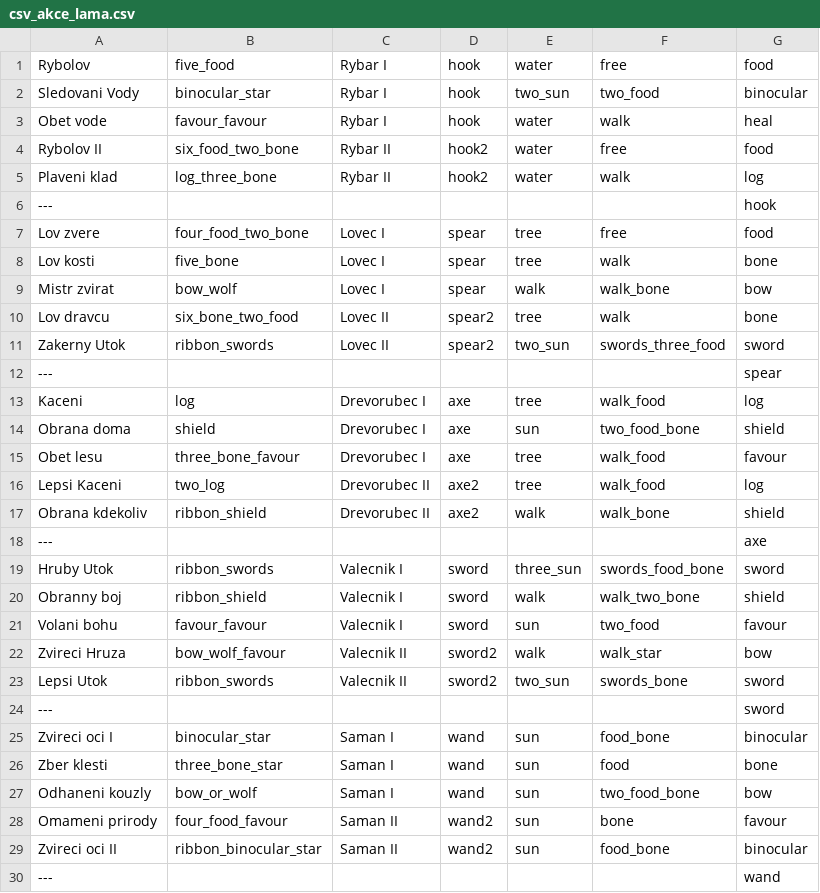
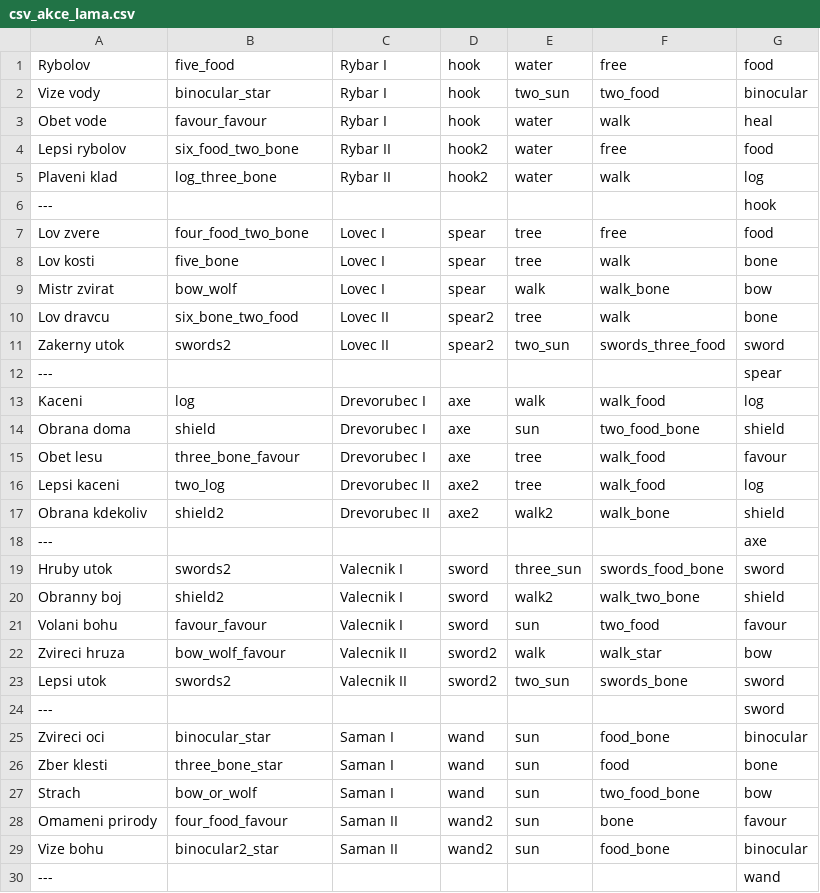
Before and after one commit to gdarai/cardgames, a CSV file: roots/cards/csv_akce_lama.csv, drawn as a sheet.

```diff
--- a/roots/cards/csv_akce_lama.csv
+++ b/roots/cards/csv_akce_lama.csv
@@ -1,5 +1,5 @@
 Rybolov,five_food,Rybar I,hook,water,free,food
-Sledovani Vody,binocular_star,Rybar I,hook,two_sun,two_food,binocular
+Vize vody,binocular_star,Rybar I,hook,two_sun,two_food,binocular
 Obet vode,favour_favour,Rybar I,hook,water,walk,heal
-Rybolov II,six_food_two_bone,Rybar II,hook2,water,free,food
+Lepsi rybolov,six_food_two_bone,Rybar II,hook2,water,free,food
 Plaveni klad,log_three_bone,Rybar II,hook2,water,walk,log
@@ -10,21 +10,21 @@ Mistr zvirat,bow_wolf,Lovec I,spear,walk,walk_bone,bow
 Lov dravcu,six_bone_two_food,Lovec II,spear2,tree,walk,bone
-Zakerny Utok,ribbon_swords,Lovec II,spear2,two_sun,swords_three_food,sword
+Zakerny utok,swords2,Lovec II,spear2,two_sun,swords_three_food,sword
 ---,,,,,,spear
-Kaceni,log,Drevorubec I,axe,tree,walk_food,log
+Kaceni,log,Drevorubec I,axe,walk,walk_food,log
 Obrana doma,shield,Drevorubec I,axe,sun,two_food_bone,shield
 Obet lesu,three_bone_favour,Drevorubec I,axe,tree,walk_food,favour
-Lepsi Kaceni,two_log,Drevorubec II,axe2,tree,walk_food,log
-Obrana kdekoliv,ribbon_shield,Drevorubec II,axe2,walk,walk_bone,shield
+Lepsi kaceni,two_log,Drevorubec II,axe2,tree,walk_food,log
+Obrana kdekoliv,shield2,Drevorubec II,axe2,walk2,walk_bone,shield
 ---,,,,,,axe
-Hruby Utok,ribbon_swords,Valecnik I,sword,three_sun,swords_food_bone,sword
-Obranny boj,ribbon_shield,Valecnik I,sword,walk,walk_two_bone,shield
+Hruby utok,swords2,Valecnik I,sword,three_sun,swords_food_bone,sword
+Obranny boj,shield2,Valecnik I,sword,walk2,walk_two_bone,shield
 Volani bohu,favour_favour,Valecnik I,sword,sun,two_food,favour
-Zvireci Hruza,bow_wolf_favour,Valecnik II,sword2,walk,walk_star,bow
-Lepsi Utok,ribbon_swords,Valecnik II,sword2,two_sun,swords_bone,sword
+Zvireci hruza,bow_wolf_favour,Valecnik II,sword2,walk,walk_star,bow
+Lepsi utok,swords2,Valecnik II,sword2,two_sun,swords_bone,sword
 ---,,,,,,sword
-Zvireci oci I,binocular_star,Saman I,wand,sun,food_bone,binocular
+Zvireci oci,binocular_star,Saman I,wand,sun,food_bone,binocular
 Zber klesti,three_bone_star,Saman I,wand,sun,food,bone
-Odhaneni kouzly,bow_or_wolf,Saman I,wand,sun,two_food_bone,bow
+Strach,bow_or_wolf,Saman I,wand,sun,two_food_bone,bow
 Omameni prirody,four_food_favour,Saman II,wand2,sun,bone,favour
-Zvireci oci II,ribbon_binocular_star,Saman II,wand2,sun,food_bone,binocular
+Vize bohu,binocular2_star,Saman II,wand2,sun,food_bone,binocular
 ---,,,,,,wand
```
Also changed, not shown: roots/cards/csv_help_vocab.csv, roots/cards/csv_kombinace.csv, 38 other files.
